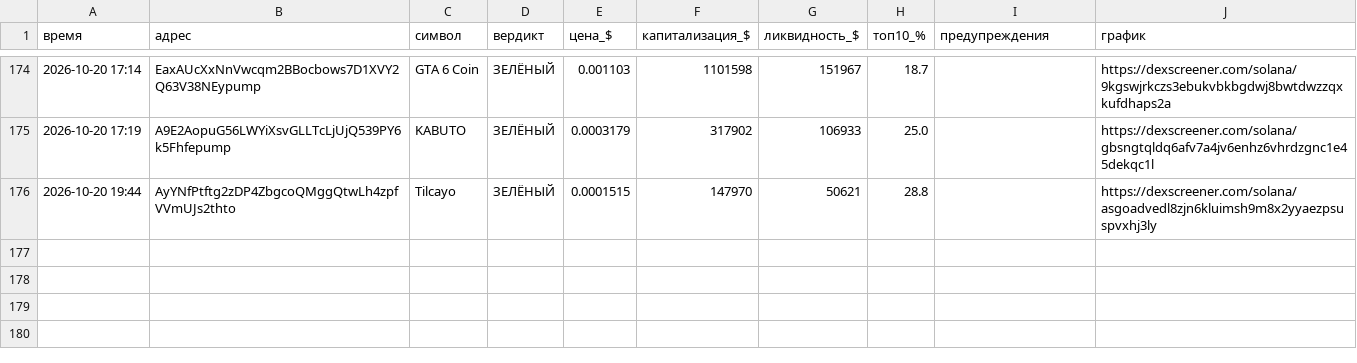
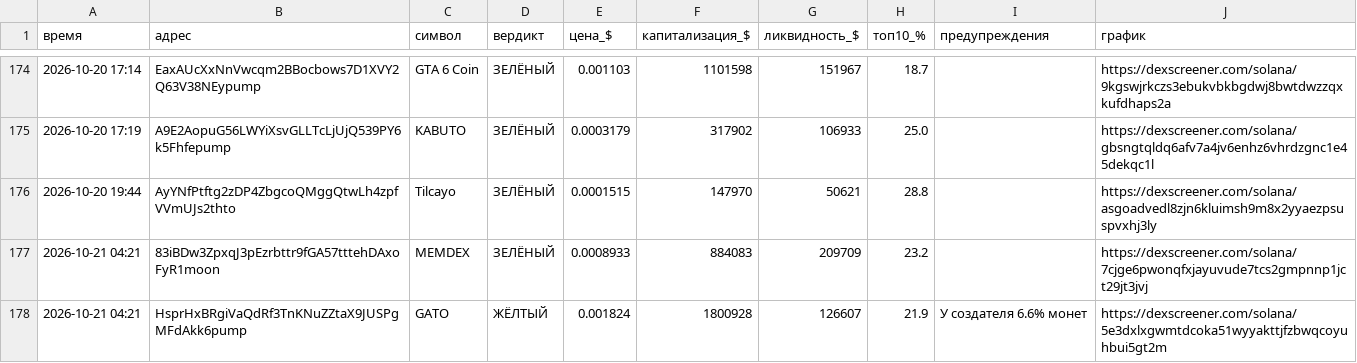
Before and after one commit to kovalkovulian-creator/crypto-scanner-github, a CSV file: journal.csv, drawn as a sheet; only a part is shown, gaps mark what is left out.

```diff
--- a/journal.csv
+++ b/journal.csv
@@ -176 +176,3 @@
 2026-10-20 19:44,AyYNfPtftg2zDP4ZbgcoQMggQtwLh4zpfVVmUJs2thto,Tilcayo,ЗЕЛЁНЫЙ,0.0001515,147970,50621,28.8,,https://dexscreener.com/solana/asgoadvedl8zjn6kluimsh9m8x2yyaezpsuspvxhj3ly
+2026-10-21 04:21,83iBDw3ZpxqJ3pEzrbttr9fGA57tttehDAxoFyR1moon,MEMDEX,ЗЕЛЁНЫЙ,0.0008933,884083,209709,23.2,,https://dexscreener.com/solana/7cjge6pwonqfxjayuvude7tcs2gmpnnp1jct29jt3jvj
+2026-10-21 04:21,HsprHxBRgiVaQdRf3TnKNuZZtaX9JUSPgMFdAkk6pump,GATO,ЖЁЛТЫЙ,0.001824,1800928,126607,21.9,У создателя 6.6% монет,https://dexscreener.com/solana/5e3dxlxgwmtdcoka51wyyakttjfzbwqcoyuhbui5gt2m
```
Also changed, not shown: 2 other files.
